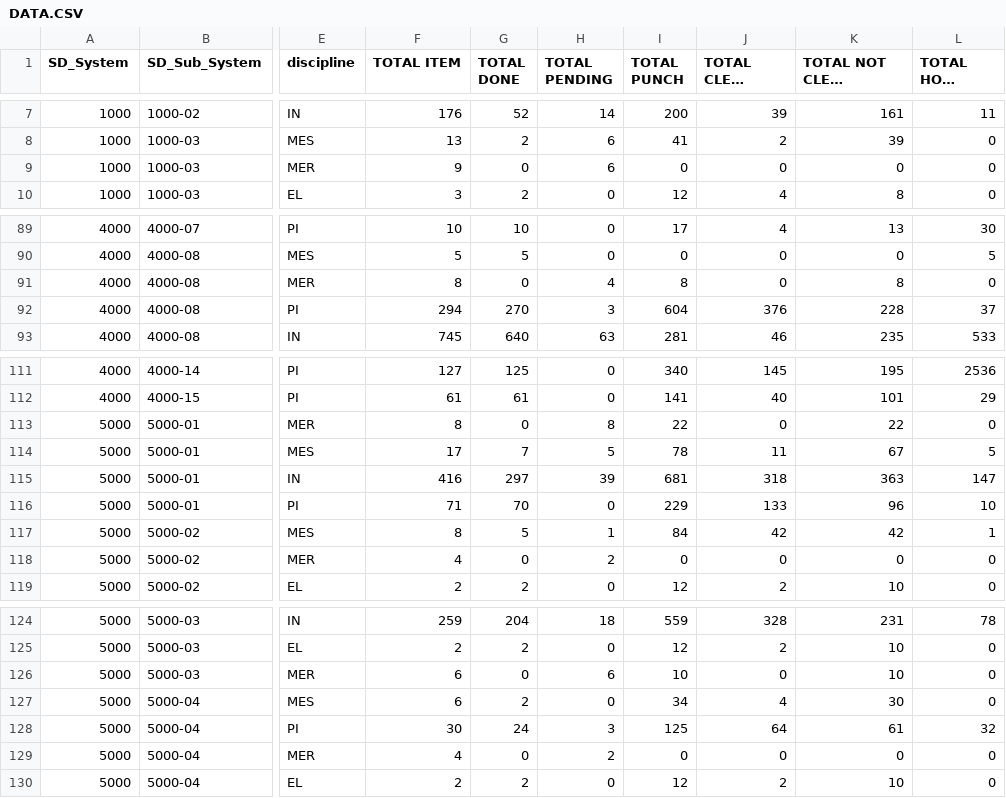
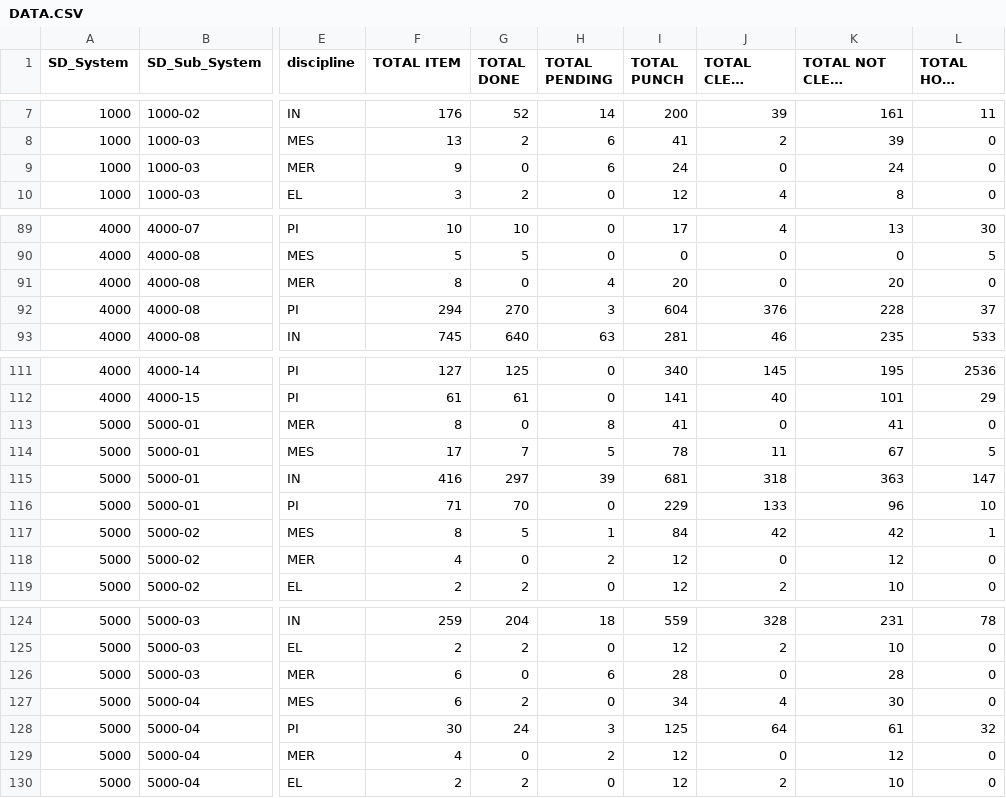
Before and after one commit to akarimvand/SAPRA2, a CSV file: dbcsv/DATA.CSV, drawn as a sheet; only a part is shown, gaps mark what is left out; long unchanged cells end in …; the diff names each change by its address in the sheet, - before the commit and + after, or states it on an @@ line.

Commit message:
Upload DATA.CSV by S.Baratianmehr on SMP-QC-D01614 at 2025-10-10 07:19:05

```diff
--- a/dbcsv/DATA.CSV
+++ b/dbcsv/DATA.CSV
-I9 (TOTAL PUNCH): 0
+I9 (TOTAL PUNCH): 24
-K9 (TOTAL NOT CLEAR PUNCH): 0
+K9 (TOTAL NOT CLEAR PUNCH): 24
-I91 (TOTAL PUNCH): 8
+I91 (TOTAL PUNCH): 20
-K91 (TOTAL NOT CLEAR PUNCH): 8
+K91 (TOTAL NOT CLEAR PUNCH): 20
-I113 (TOTAL PUNCH): 22
+I113 (TOTAL PUNCH): 41
-K113 (TOTAL NOT CLEAR PUNCH): 22
+K113 (TOTAL NOT CLEAR PUNCH): 41
-I118 (TOTAL PUNCH): 0
+I118 (TOTAL PUNCH): 12
-K118 (TOTAL NOT CLEAR PUNCH): 0
+K118 (TOTAL NOT CLEAR PUNCH): 12
-I126 (TOTAL PUNCH): 10
+I126 (TOTAL PUNCH): 28
-K126 (TOTAL NOT CLEAR PUNCH): 10
+K126 (TOTAL NOT CLEAR PUNCH): 28
-I129 (TOTAL PUNCH): 0
+I129 (TOTAL PUNCH): 12
-K129 (TOTAL NOT CLEAR PUNCH): 0
+K129 (TOTAL NOT CLEAR PUNCH): 12
```
